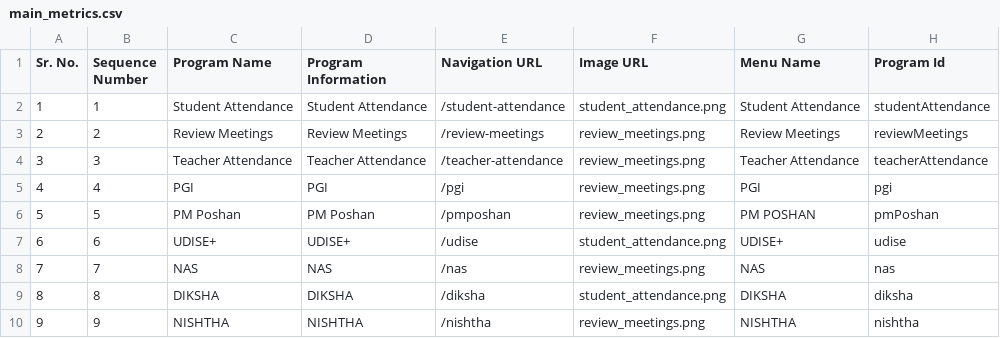
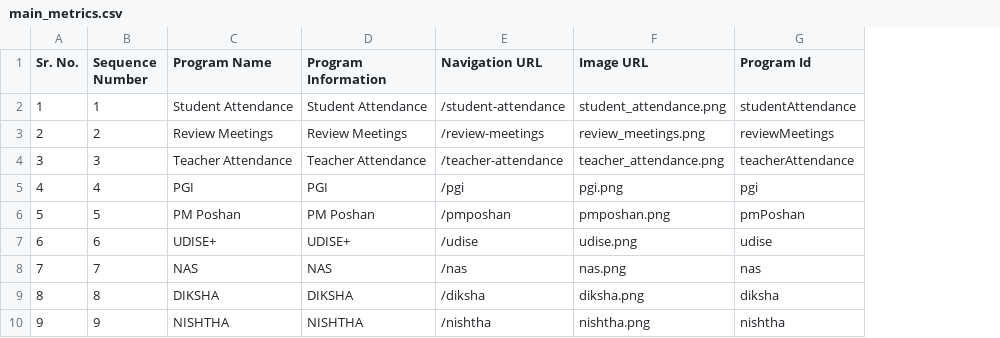
Before and after one commit to dicdiksha/cQube-query-builder, a CSV file: main_metrics.csv, drawn as a sheet; the diff names each change by its address in the sheet, - before the commit and + after, or states it on an @@ line.

Commit message:
logo changes and menu name column removed from metric csv

```diff
--- a/main_metrics.csv
+++ b/main_metrics.csv
-column G (Menu Name), rows 2-10: Student Attendance | Review Meetings | Teacher Attendance | PGI | PM POSHAN | UDISE+ | NAS | DIKSHA | NISHTHA
-F4 (Image URL): review_meetings.png
+F4 (Image URL): teacher_attendance.png
-F5 (Image URL): review_meetings.png
+F5 (Image URL): pgi.png
-F6 (Image URL): review_meetings.png
+F6 (Image URL): pmposhan.png
-F7 (Image URL): student_attendance.png
+F7 (Image URL): udise.png
-F8 (Image URL): review_meetings.png
+F8 (Image URL): nas.png
-F9 (Image URL): student_attendance.png
+F9 (Image URL): diksha.png
-F10 (Image URL): review_meetings.png
+F10 (Image URL): nishtha.png
```
Also changed, not shown: 1 other file.
